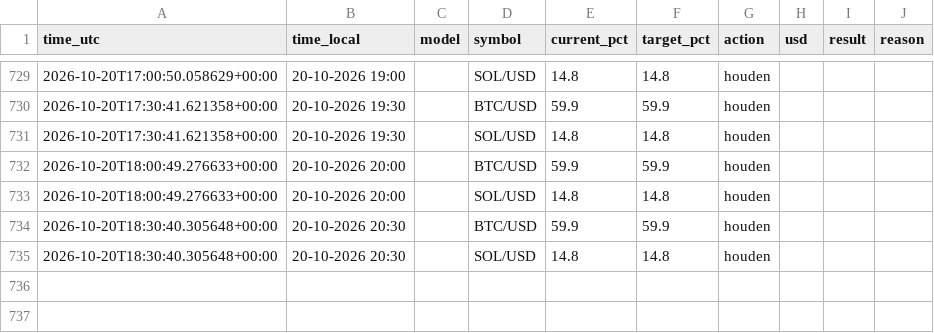
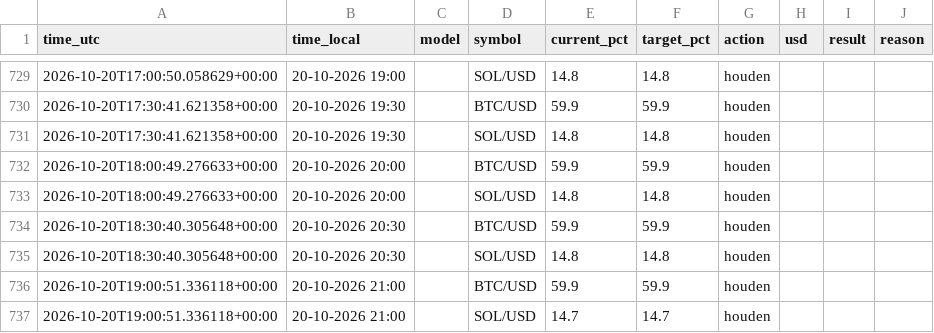
Before and after one commit to robinstar06-cpu/ai-trader, a CSV file: data/decisions.csv, drawn as a sheet; only a part is shown, gaps mark what is left out.

```diff
--- a/data/decisions.csv
+++ b/data/decisions.csv
@@ -735 +735,3 @@ time_utc,time_local,model,symbol,current_pct,target_pct,action,usd,result,reason
 2026-10-20T18:30:40.305648+00:00,20-10-2026 20:30,,SOL/USD,14.8,14.8,houden,,,
+2026-10-20T19:00:51.336118+00:00,20-10-2026 21:00,,BTC/USD,59.9,59.9,houden,,,
+2026-10-20T19:00:51.336118+00:00,20-10-2026 21:00,,SOL/USD,14.7,14.7,houden,,,
```
Also changed, not shown: data/equity.csv, 1 other file.
